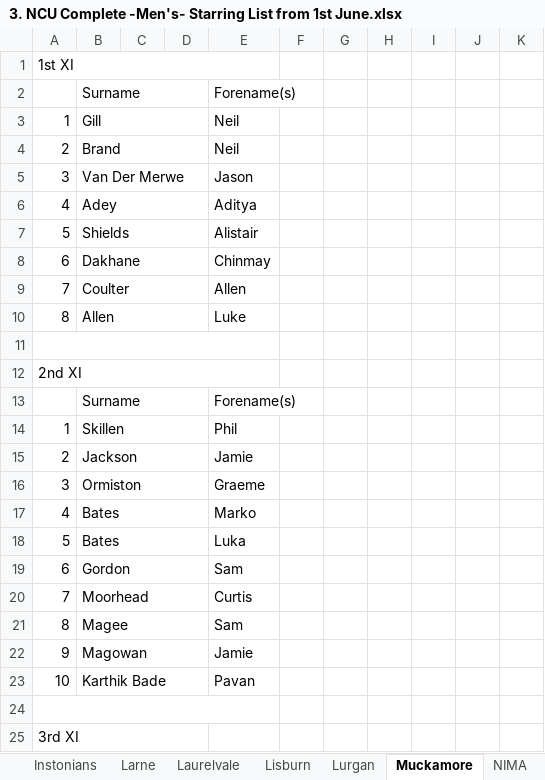
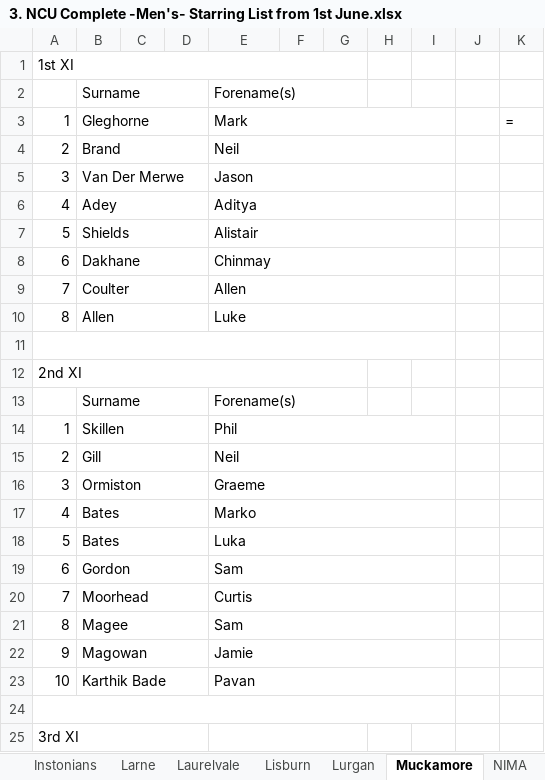
Before and after one commit to wyliemckinty/NCU-Cricket-Stats, an Excel workbook: 3. NCU Complete -Men's- Starring List from 1st June.xlsx, sheet Muckamore, drawn as a sheet; only a part is shown; values as stored, in another font and other column widths than the file's, no cell formats; removed rows and columns are numbered as before the commit, all else as after; the diff covers the shown part only; the diff names each change by its address in the sheet, - before the commit and + after, or states it on an @@ line.

```diff
--- a/3. NCU Complete -Men's- Starring List from 1st June.xlsx (sheet Muckamore)
+++ b/3. NCU Complete -Men's- Starring List from 1st June.xlsx (sheet Muckamore)
-A1:E1 merged
+A1:G1 merged
+E2:G2 merged
-row 3: 1 | Gill |  |  | Neil
+row 3: 1 | Gleghorne |  |  | Mark |  |  |  |  |  | =
+E4:I4 merged
+E5:I5 merged
+E6:I6 merged
+E7:I7 merged
+E8:I8 merged
+E9:I9 merged
+E10:I10 merged
-A11:E11 merged
+A11:I11 merged
-A12:E12 merged
+A12:G12 merged
+E13:G13 merged
+E14:I14 merged
-B15: Jackson
+B15: Gill
-E15: Jamie
+E15: Neil
+E15:I15 merged
+E16:I16 merged
+E17:I17 merged
+E18:I18 merged
+E19:I19 merged
+E20:I20 merged
+E21:I21 merged
+E22:I22 merged
+E23:I23 merged
-A24:E24 merged
+A24:I24 merged
+E25:G25 merged
```
Also changed, not shown: 6 edited cells and merged cells elsewhere in this sheet, sheet Cliftonville Academy, sheet Lurgan, sheet Woodvale, sheet Belfast Superkings, sheet Armagh, cell formats, NCU_Cup_Fixtures.xlsx, NV Play NCU League and Saturday Cup bowling stats for season.xlsx, 1 other file.
